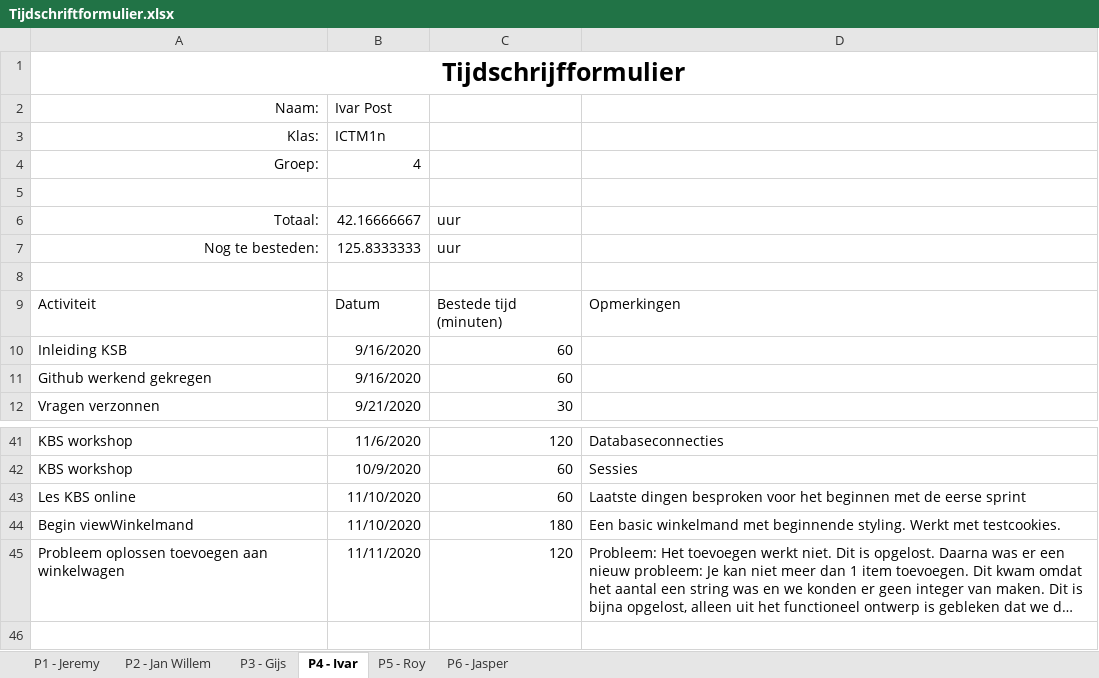
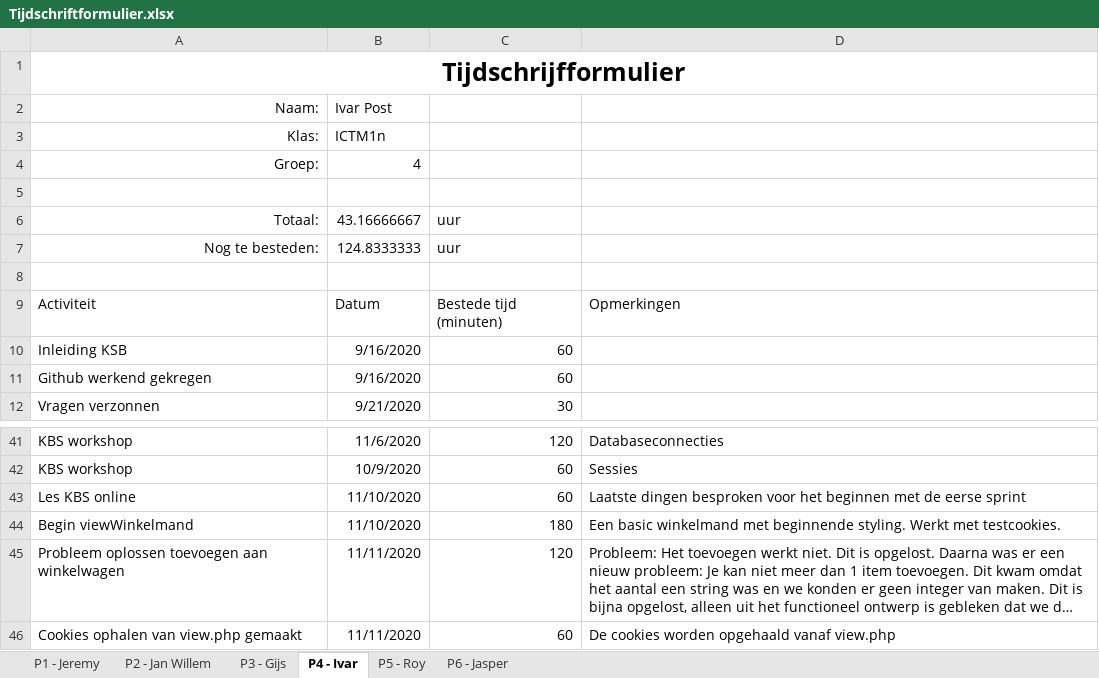
Before and after one commit to thesmallwan123/NerdyGadgets, an Excel workbook: Documenten/Tijdschriftformulier.xlsx, sheet P4 - Ivar, drawn as a sheet; only a part is shown, gaps mark what is left out; long unchanged cells end in …; values as stored, in another font and other column widths than the file's, no borders; table styles not drawn; the diff names each change by its address in the sheet, - before the commit and + after, or states it on an @@ line.

Commit message:
tijdschema Ivar Post

```diff
--- a/Documenten/Tijdschriftformulier.xlsx (sheet P4 - Ivar)
+++ b/Documenten/Tijdschriftformulier.xlsx (sheet P4 - Ivar)
-B6: 42.16666667
+B6: 43.16666667
-B7: 125.8333333
+B7: 124.8333333
+row 46: Cookies ophalen van view.php gemaakt | 11/11/2020 | 60 | De cookies worden opgehaald vanaf view.php
```
